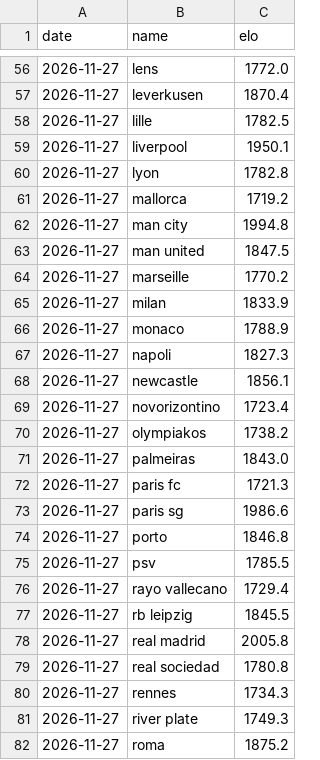
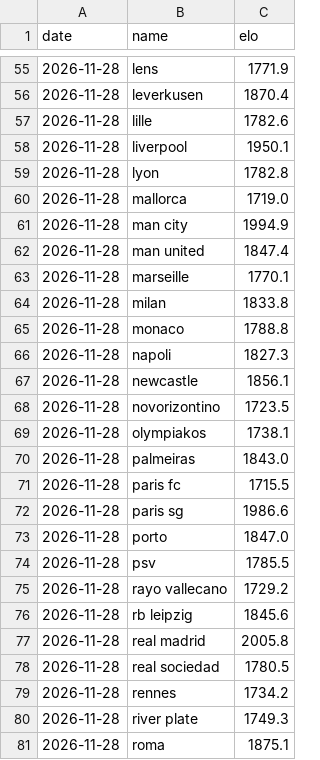
Before and after one commit to ryan7zoom/oraclepitchv2, a CSV file: data/power/clubelo.csv, drawn as a sheet; only a part is shown, gaps mark what is left out; the diff covers the shown part only.

```diff
--- a/data/power/clubelo.csv
+++ b/data/power/clubelo.csv
@@ -56,27 +55,27 @@ date,name,elo
-2026-11-27,lens,1772.0
-2026-11-27,leverkusen,1870.4
-2026-11-27,lille,1782.5
-2026-11-27,liverpool,1950.1
-2026-11-27,lyon,1782.8
-2026-11-27,mallorca,1719.2
-2026-11-27,man city,1994.8
-2026-11-27,man united,1847.5
-2026-11-27,marseille,1770.2
-2026-11-27,milan,1833.9
-2026-11-27,monaco,1788.9
-2026-11-27,napoli,1827.3
-2026-11-27,newcastle,1856.1
-2026-11-27,novorizontino,1723.4
-2026-11-27,olympiakos,1738.2
-2026-11-27,palmeiras,1843.0
-2026-11-27,paris fc,1721.3
-2026-11-27,paris sg,1986.6
-2026-11-27,porto,1846.8
-2026-11-27,psv,1785.5
-2026-11-27,rayo vallecano,1729.4
-2026-11-27,rb leipzig,1845.5
-2026-11-27,real madrid,2005.8
-2026-11-27,real sociedad,1780.8
-2026-11-27,rennes,1734.3
-2026-11-27,river plate,1749.3
-2026-11-27,roma,1875.2
+2026-11-28,lens,1771.9
+2026-11-28,leverkusen,1870.4
+2026-11-28,lille,1782.6
+2026-11-28,liverpool,1950.1
+2026-11-28,lyon,1782.8
+2026-11-28,mallorca,1719.0
+2026-11-28,man city,1994.9
+2026-11-28,man united,1847.4
+2026-11-28,marseille,1770.1
+2026-11-28,milan,1833.8
+2026-11-28,monaco,1788.8
+2026-11-28,napoli,1827.3
+2026-11-28,newcastle,1856.1
+2026-11-28,novorizontino,1723.5
+2026-11-28,olympiakos,1738.1
+2026-11-28,palmeiras,1843.0
+2026-11-28,paris fc,1715.5
+2026-11-28,paris sg,1986.6
+2026-11-28,porto,1847.0
+2026-11-28,psv,1785.5
+2026-11-28,rayo vallecano,1729.2
+2026-11-28,rb leipzig,1845.6
+2026-11-28,real madrid,2005.8
+2026-11-28,real sociedad,1780.5
+2026-11-28,rennes,1734.2
+2026-11-28,river plate,1749.3
+2026-11-28,roma,1875.1
```
Also changed, not shown: 1 added row, 1 removed row and 120 edited cells elsewhere in this file, data/power/xg.csv, data/v2/ledger.csv, 3 other files.
